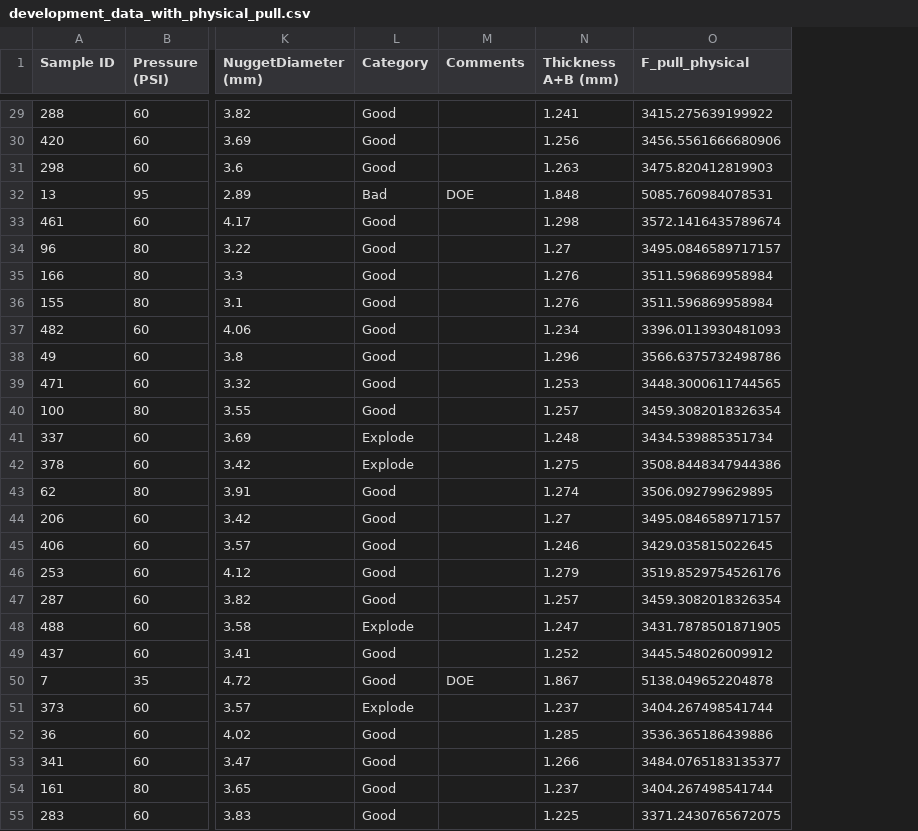
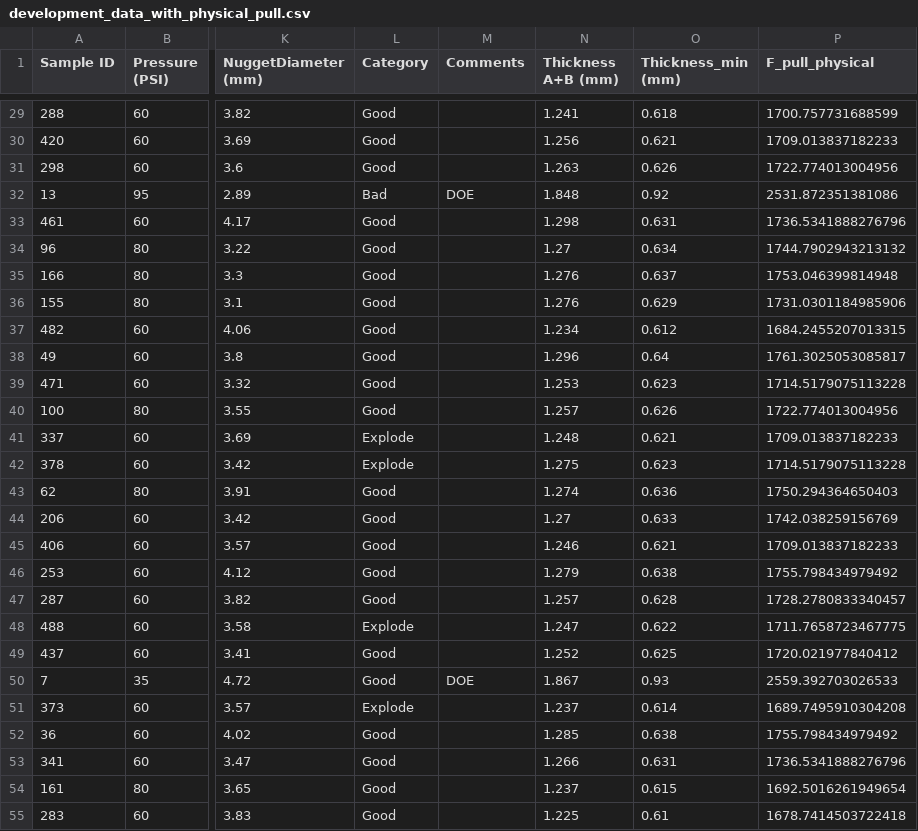
Before and after one commit to SamuelRusch/tabpfn-industrial-eval, a CSV file: data/development_data_with_physical_pull.csv, drawn as a sheet; only a part is shown, gaps mark what is left out; addresses are those after the commit; the diff covers the shown part only; the diff names each change by its address in the sheet, - before the commit and + after, or states it on an @@ line.

```diff
--- a/data/development_data_with_physical_pull.csv
+++ b/data/development_data_with_physical_pull.csv
+column O (Thickness_min (mm)), rows 29-55: 0.618 | 0.621 | 0.626 | 0.92 | 0.631 | 0.634 | 0.637 | 0.629 | 0.612 | 0.64 | 0.623 | 0.626 | 0.621 | 0.623 | 0.636 | 0.633 | 0.621 | 0.638 | 0.628 | 0.622 | 0.625 | 0.93 | 0.614 | 0.638 | 0.631 | 0.615 | 0.61
-P29 (F_pull_physical): 3415.275639199922
+P29 (F_pull_physical): 1700.757731688599
-P30 (F_pull_physical): 3456.5561666680906
+P30 (F_pull_physical): 1709.013837182233
-P31 (F_pull_physical): 3475.820412819903
+P31 (F_pull_physical): 1722.774013004956
-P32 (F_pull_physical): 5085.760984078531
+P32 (F_pull_physical): 2531.872351381086
-P33 (F_pull_physical): 3572.1416435789674
+P33 (F_pull_physical): 1736.5341888276796
-P34 (F_pull_physical): 3495.0846589717157
+P34 (F_pull_physical): 1744.7902943213132
-P35 (F_pull_physical): 3511.596869958984
+P35 (F_pull_physical): 1753.046399814948
-P36 (F_pull_physical): 3511.596869958984
+P36 (F_pull_physical): 1731.0301184985906
-P37 (F_pull_physical): 3396.0113930481093
+P37 (F_pull_physical): 1684.2455207013315
-P38 (F_pull_physical): 3566.6375732498786
+P38 (F_pull_physical): 1761.3025053085817
-P39 (F_pull_physical): 3448.3000611744565
+P39 (F_pull_physical): 1714.5179075113228
-P40 (F_pull_physical): 3459.3082018326354
+P40 (F_pull_physical): 1722.774013004956
-P41 (F_pull_physical): 3434.539885351734
+P41 (F_pull_physical): 1709.013837182233
-P42 (F_pull_physical): 3508.8448347944386
+P42 (F_pull_physical): 1714.5179075113228
-P43 (F_pull_physical): 3506.092799629895
+P43 (F_pull_physical): 1750.294364650403
-P44 (F_pull_physical): 3495.0846589717157
+P44 (F_pull_physical): 1742.038259156769
-P45 (F_pull_physical): 3429.035815022645
+P45 (F_pull_physical): 1709.013837182233
-P46 (F_pull_physical): 3519.8529754526176
+P46 (F_pull_physical): 1755.798434979492
-P47 (F_pull_physical): 3459.3082018326354
+P47 (F_pull_physical): 1728.2780833340457
-P48 (F_pull_physical): 3431.7878501871905
+P48 (F_pull_physical): 1711.7658723467775
-P49 (F_pull_physical): 3445.548026009912
+P49 (F_pull_physical): 1720.021977840412
-P50 (F_pull_physical): 5138.049652204878
+P50 (F_pull_physical): 2559.392703026533
-P51 (F_pull_physical): 3404.267498541744
+P51 (F_pull_physical): 1689.7495910304208
-P52 (F_pull_physical): 3536.365186439886
+P52 (F_pull_physical): 1755.798434979492
-P53 (F_pull_physical): 3484.0765183135377
+P53 (F_pull_physical): 1736.5341888276796
-P54 (F_pull_physical): 3404.267498541744
+P54 (F_pull_physical): 1692.5016261949654
-P55 (F_pull_physical): 3371.2430765672075
+P55 (F_pull_physical): 1678.7414503722418
```
Also changed, not shown: 42 edited cells elsewhere in this file, data/train_data_with_all_fpull.csv, data/train_data_with_nugget_pull.csv, 10 other files.
